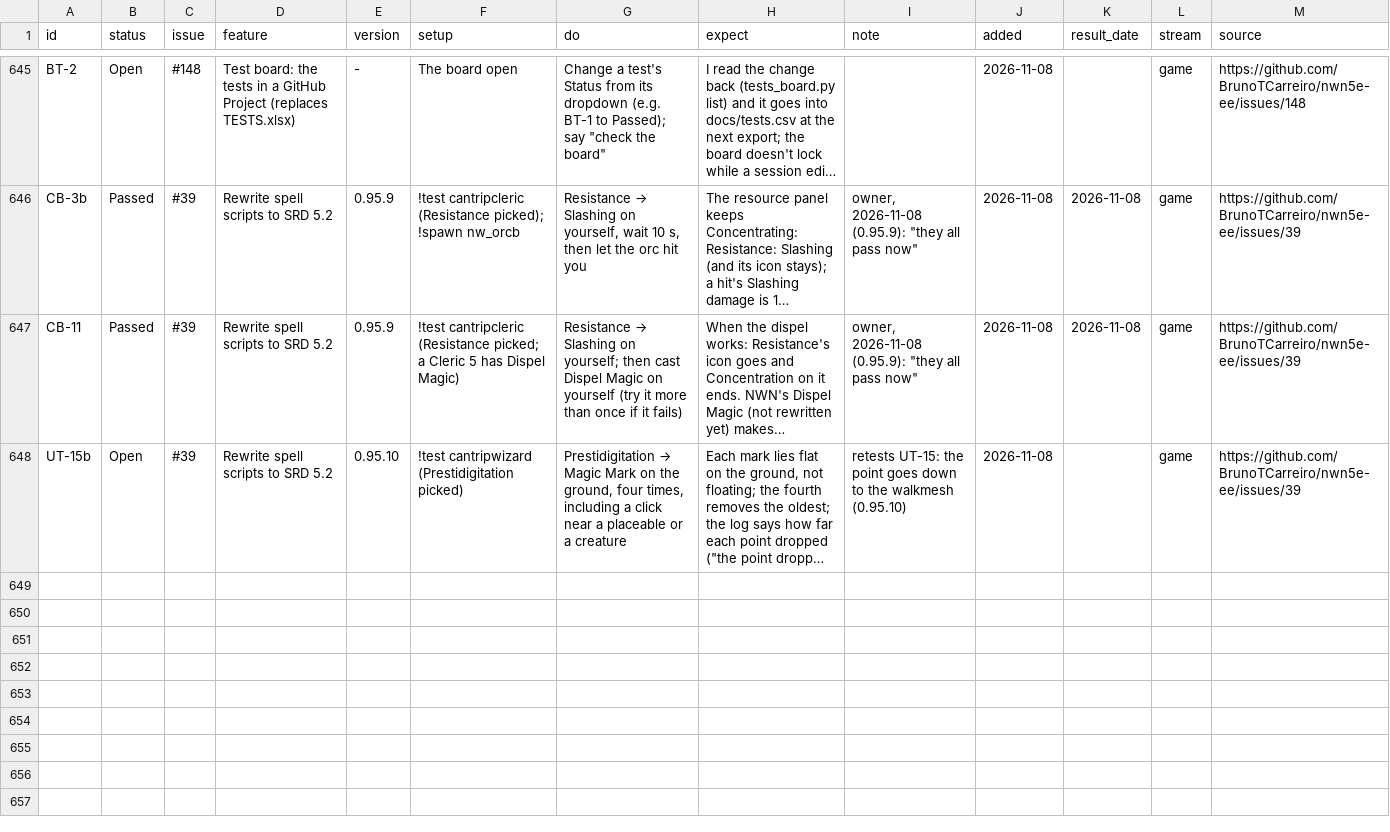
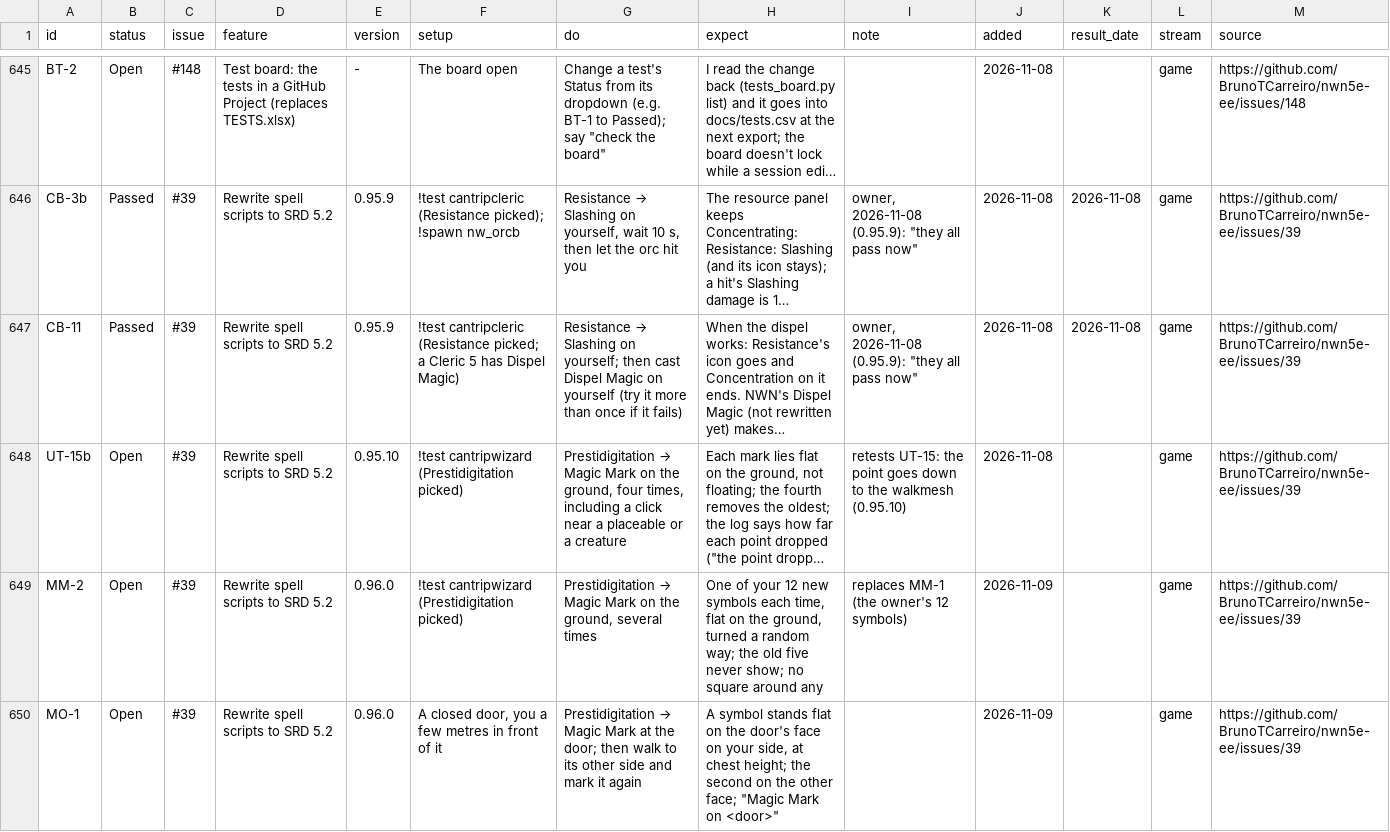
Before and after one commit to BrunoTCarreiro/nwn5e-ee, a CSV file: docs/tests.csv, drawn as a sheet; only a part is shown, gaps mark what is left out; long unchanged cells end in …; the diff covers the shown part only; the diff names each change by its address in the sheet, - before the commit and + after, or states it on an @@ line.

```diff
--- a/docs/tests.csv
+++ b/docs/tests.csv
+row 649: MM-2 | Open | #39 | Rewrite spell scripts to SRD 5.2 | 0.96.0 | !test cantripwizard (Prestidigitation picked) | Prestidigitation → Magic Mark on the ground, several times | One of your 12 new symbols each time, flat on the ground, turned a random way; the old five never show; no square around any | replaces MM-1 (the owner's 12 symbols) | 2026-11-09 |  | game | https://github.com/BrunoTCarreiro/nwn5e-ee/issues/39
+row 650: MO-1 | Open | #39 | Rewrite spell scripts to SRD 5.2 | 0.96.0 | A closed door, you a few metres in front of it | Prestidigitation → Magic Mark at the door; then walk to its other side and mark it again | A symbol stands flat on the door's face on your side, at chest height; the second on the other face; "Magic Mark on <door>" |  | 2026-11-09 |  | game | https://github.com/BrunoTCarreiro/nwn5e-ee/issues/39
```
Also changed, not shown: 2 added rows and 3 edited cells elsewhere in this file.
